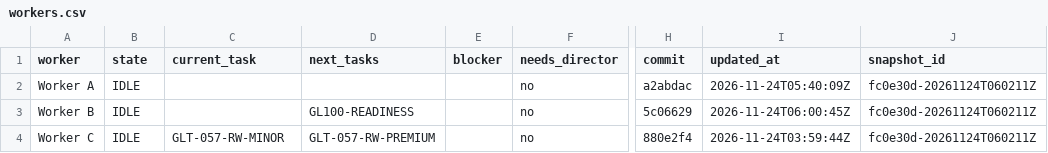
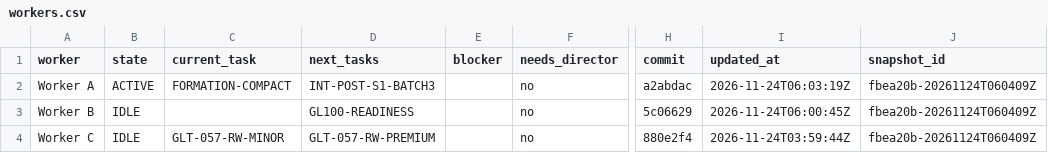
Before and after one commit to ksatriadipo/idle-space-courier-dashboard, a CSV file: data/workers.csv, drawn as a sheet; only a part is shown, gaps mark what is left out; the diff names each change by its address in the sheet, - before the commit and + after, or states it on an @@ line.

```diff
--- a/data/workers.csv
+++ b/data/workers.csv
-B2 (state): IDLE
+B2 (state): ACTIVE
-C2 (current_task): (empty)
+C2 (current_task): FORMATION-COMPACT
-D2 (next_tasks): (empty)
+D2 (next_tasks): INT-POST-S1-BATCH3
-I2 (updated_at): 2026-11-24T05:40:09Z
+I2 (updated_at): 2026-11-24T06:03:19Z
-J2:J4 (snapshot_id): fc0e30d-20261124T060211Z
+J2:J4 (snapshot_id): fbea20b-20261124T060409Z
```
Also changed, not shown: data/decisions.csv, data/runs.csv, 5 other files.
